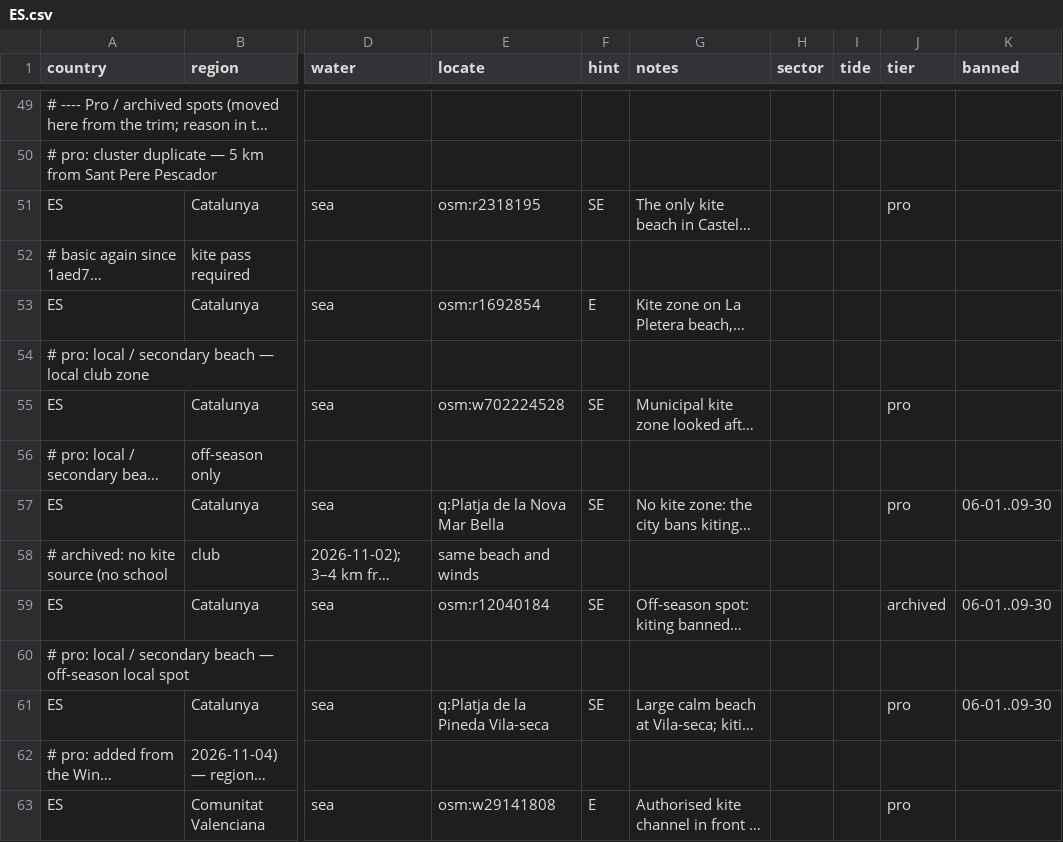
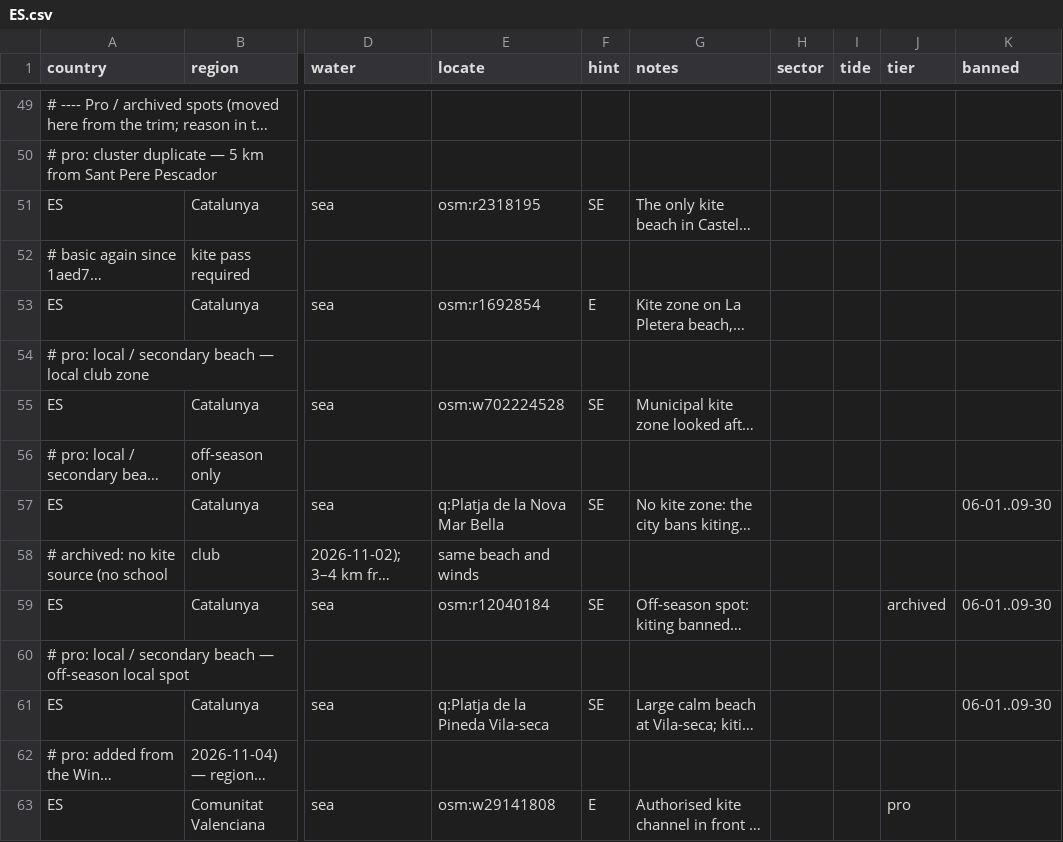
Before and after one commit to benjcvd/wheretokite, a CSV file: tools/spots/ES.csv, drawn as a sheet; only a part is shown, gaps mark what is left out; long unchanged cells end in …; the diff covers the shown part only; the diff names each change by its address in the sheet, - before the commit and + after, or states it on an @@ line.

```diff
--- a/tools/spots/ES.csv
+++ b/tools/spots/ES.csv
-J51 (tier): pro
+J51 (tier): (empty)
-J55 (tier): pro
+J55 (tier): (empty)
-J57 (tier): pro
+J57 (tier): (empty)
-J61 (tier): pro
+J61 (tier): (empty)
```
Also changed, not shown: 17 edited cells elsewhere in this file, 1 other file.
